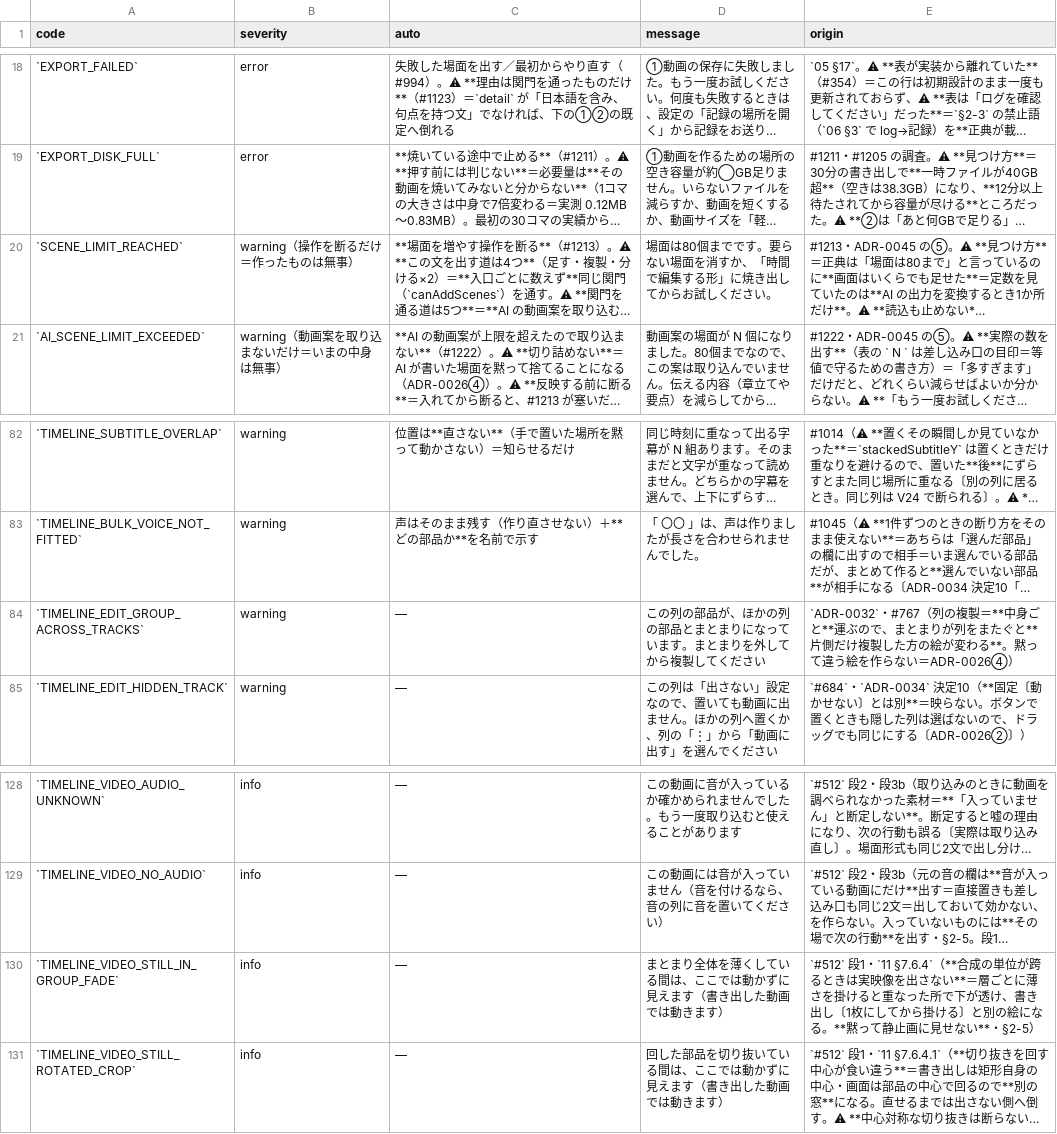
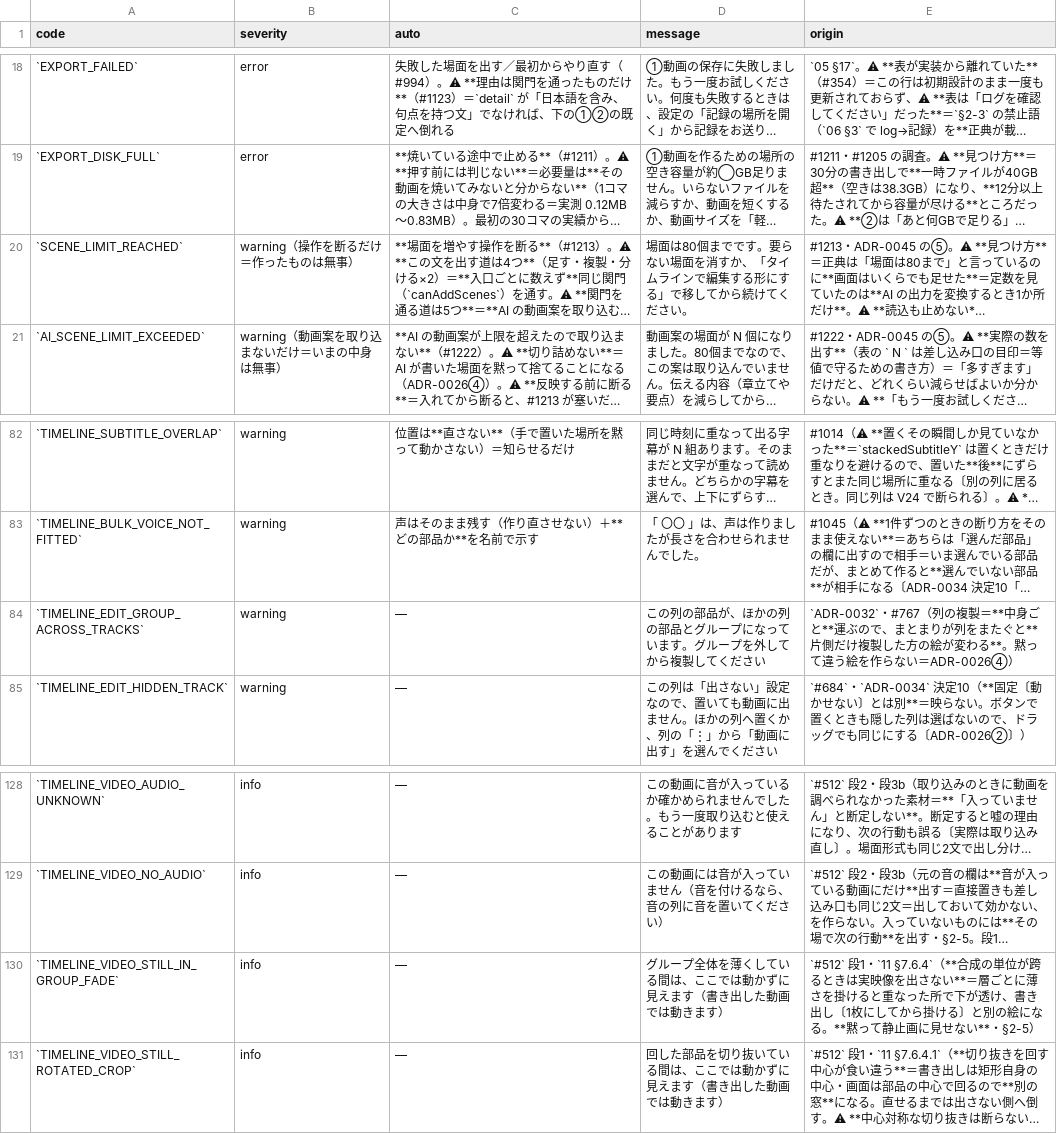
Before and after one commit to fujii-yuki-star/star-recruit-studio, a TSV file: docs/yuko_recruit_docs/errors/error-state-table.tsv, drawn as a sheet; only a part is shown, gaps mark what is left out; long unchanged cells end in …; the diff names each change by its address in the sheet, - before the commit and + after, or states it on an @@ line.

```diff
--- a/docs/yuko_recruit_docs/errors/error-state-table.tsv
+++ b/docs/yuko_recruit_docs/errors/error-state-table.tsv
-D20 (message): …すか、「時間で編集する形」に焼き出してからお試しください…
+D20 (message): …すか、「タイムラインで編集する形にする」で移してから続けてください…
-D84 (message): …の部品とまとまりになっています。まとまりを外して…
+D84 (message): …の部品とグループになっています。グループを外して…
-D130 (message): まとまり全体を薄くしている間は、ここでは動かずに見えます（書き出した動画では動きます）
+D130 (message): グループ全体を薄くしている間は、ここでは動かずに見えます（書き出した動画では動きます）
```
Also changed, not shown: 19 other files.
